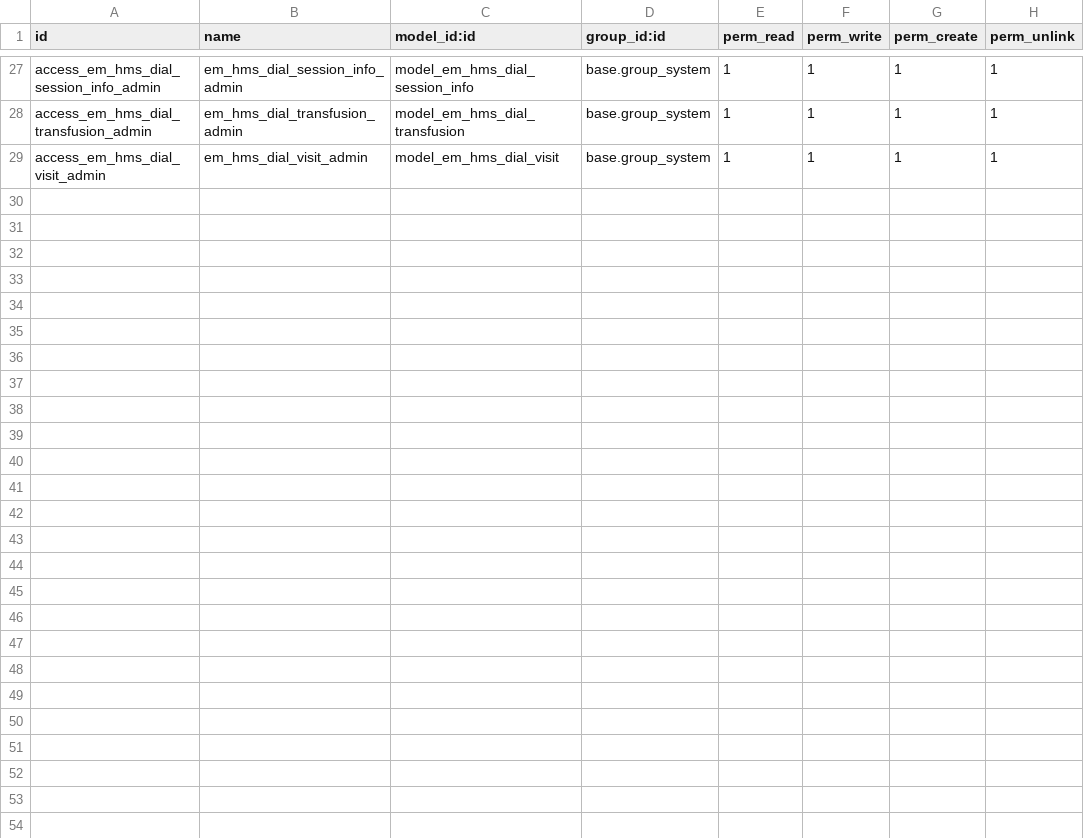
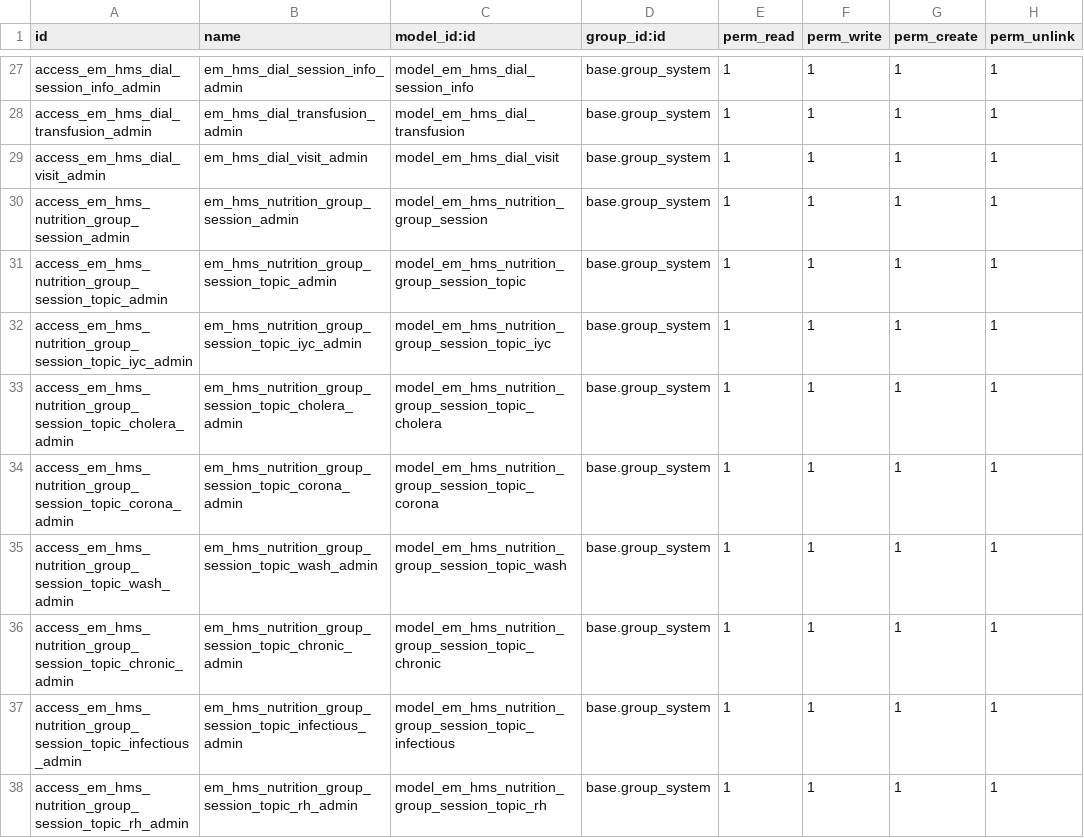
Before and after one commit to shafak-his/HIS, a CSV file: emata_hms/security/ir.model.access.csv, drawn as a sheet; only a part is shown, gaps mark what is left out.

Commit message:
Nutrition - Part1

```diff
--- a/emata_hms/security/ir.model.access.csv
+++ b/emata_hms/security/ir.model.access.csv
@@ -29 +29,10 @@ access_em_hms_dial_transfusion_admin,em_hms_dial_transfusion_admin,model_em_hms_
 access_em_hms_dial_visit_admin,em_hms_dial_visit_admin,model_em_hms_dial_visit,base.group_system,1,1,1,1
+access_em_hms_nutrition_group_session_admin,em_hms_nutrition_group_session_admin,model_em_hms_nutrition_group_session,base.group_system,1,1,1,1
+access_em_hms_nutrition_group_session_topic_admin,em_hms_nutrition_group_session_topic_admin,model_em_hms_nutrition_group_session_topic,base.group_system,1,1,1,1
+access_em_hms_nutrition_group_session_topic_iyc_admin,em_hms_nutrition_group_session_topic_iyc_admin,model_em_hms_nutrition_group_session_topic_iyc,base.group_system,1,1,1,1
+access_em_hms_nutrition_group_session_topic_cholera_admin,em_hms_nutrition_group_session_topic_cholera_admin,model_em_hms_nutrition_group_session_topic_cholera,base.group_system,1,1,1,1
+access_em_hms_nutrition_group_session_topic_corona_admin,em_hms_nutrition_group_session_topic_corona_admin,model_em_hms_nutrition_group_session_topic_corona,base.group_system,1,1,1,1
+access_em_hms_nutrition_group_session_topic_wash_admin,em_hms_nutrition_group_session_topic_wash_admin,model_em_hms_nutrition_group_session_topic_wash,base.group_system,1,1,1,1
+access_em_hms_nutrition_group_session_topic_chronic_admin,em_hms_nutrition_group_session_topic_chronic_admin,model_em_hms_nutrition_group_session_topic_chronic,base.group_system,1,1,1,1
+access_em_hms_nutrition_group_session_topic_infectious_admin,em_hms_nutrition_group_session_topic_infectious_admin,model_em_hms_nutrition_group_session_topic_infectious,base.group_system,1,1,1,1
+access_em_hms_nutrition_group_session_topic_rh_admin,em_hms_nutrition_group_session_topic_rh_admin,model_em_hms_nutrition_group_session_topic_rh,base.group_system,1,1,1,1
```
Also changed, not shown: 7 other files.
